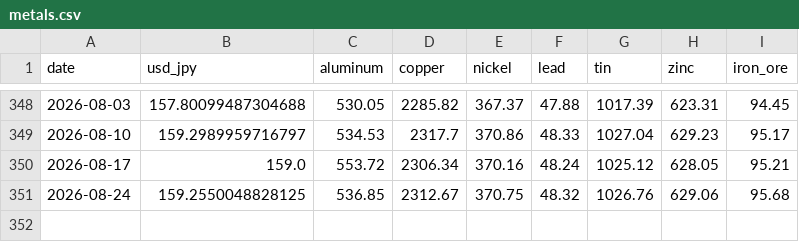
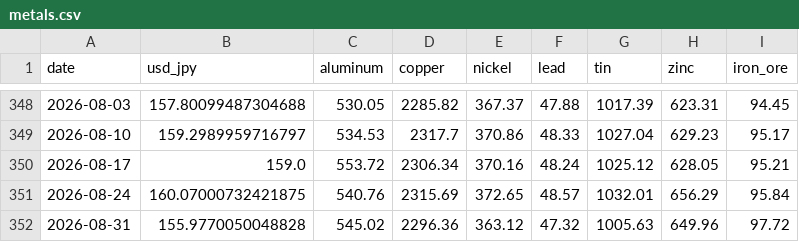
Before and after one commit to TAppy-1413/price-tracker, a CSV file: data/metals.csv, drawn as a sheet; only a part is shown, gaps mark what is left out.

Commit message:
chore: weekly data update 2026-09-04

```diff
--- a/data/metals.csv
+++ b/data/metals.csv
@@ -350,2 +350,3 @@ date,usd_jpy,aluminum,copper,nickel,lead,tin,zinc,iron_ore
 2026-08-17,159.0,553.72,2306.34,370.16,48.24,1025.12,628.05,95.21
-2026-08-24,159.2550048828125,536.85,2312.67,370.75,48.32,1026.76,629.06,95.68
+2026-08-24,160.07000732421875,540.76,2315.69,372.65,48.57,1032.01,656.29,95.84
+2026-08-31,155.9770050048828,545.02,2296.36,363.12,47.32,1005.63,649.96,97.72
```
Also changed, not shown: docs/data/metals.csv, 1 other file.
